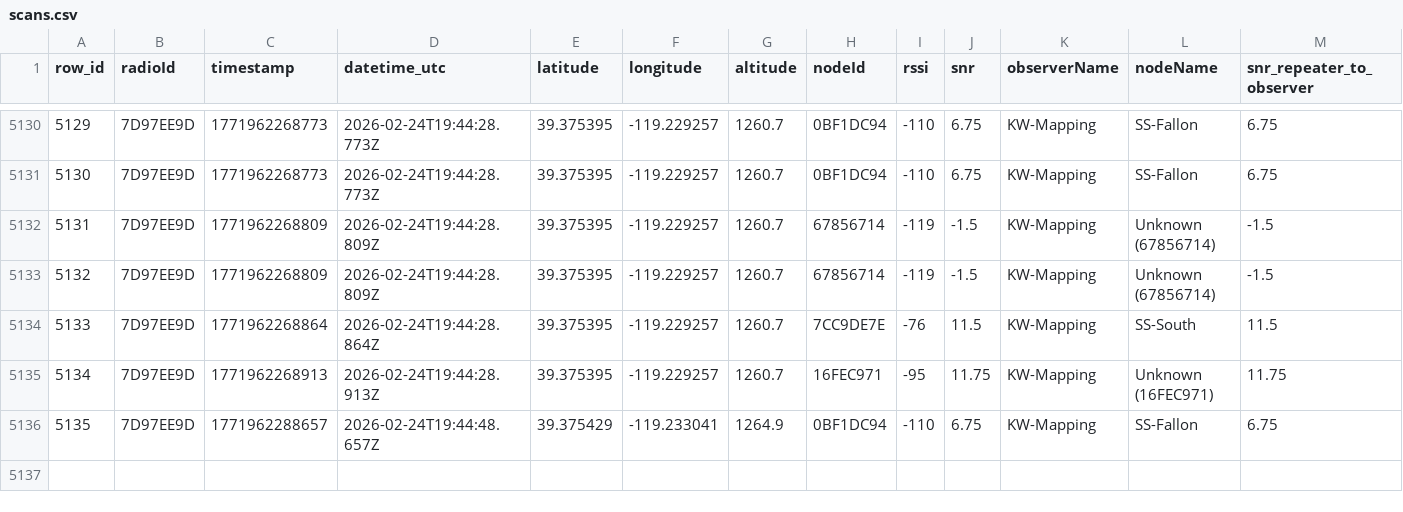
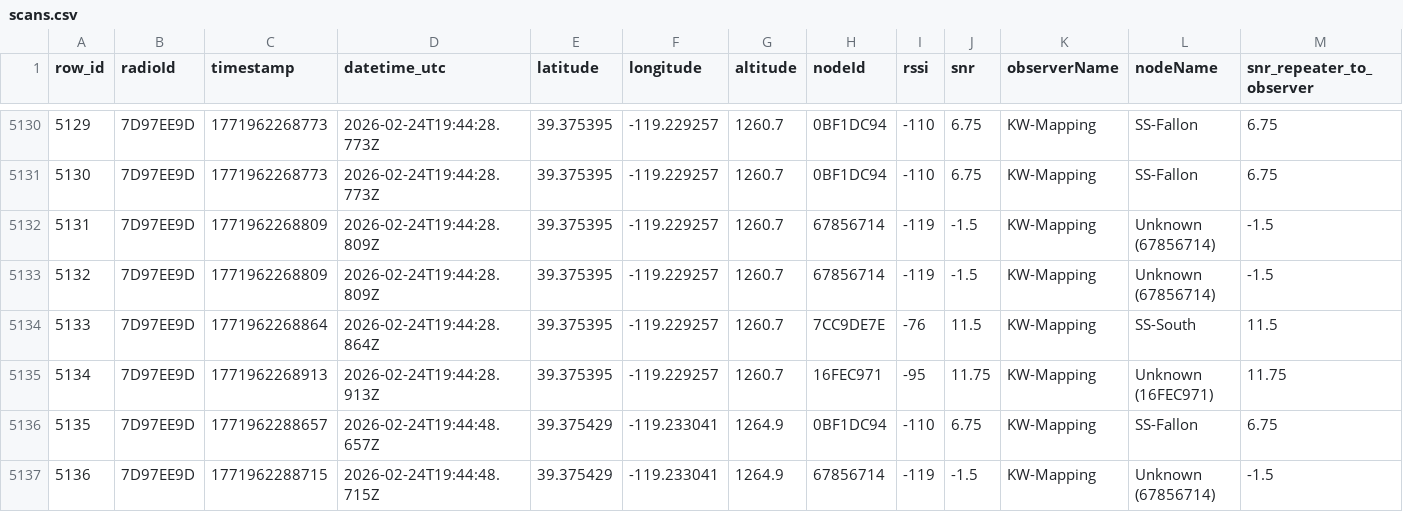
Before and after one commit to just-stuff-tm/mesh-data, a CSV file: scans.csv, drawn as a sheet; only a part is shown, gaps mark what is left out; rows hold the shown columns only; the diff names each change by its address in the sheet, - before the commit and + after, or states it on an @@ line.

Commit message:
Append 21 rows from 21 scans (1 radios) to scans.csv

```diff
--- a/scans.csv
+++ b/scans.csv
+row 5137: 5136 | 7D97EE9D | 1771962288715 | 2026-02-24T19:44:48.715Z | 39.375429 | -119.233041 | 1264.9 | 67856714 | -119 | -1.5 | KW-Mapping | Unknown (67856714) | -1.5
```
